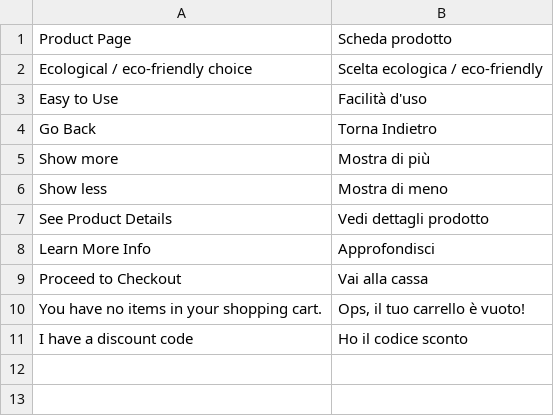
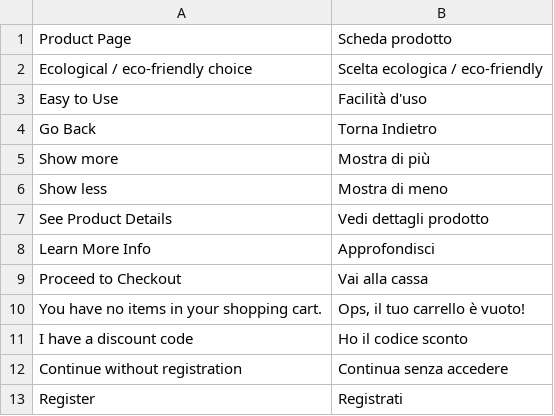
Before and after one commit to nextouchusr/andronico, a CSV file: app/design/frontend/Devmy/nextouch/i18n/it_IT.csv, drawn as a sheet; the diff names each change by its address in the sheet, - before the commit and + after, or states it on an @@ line.

```diff
--- a/app/design/frontend/Devmy/nextouch/i18n/it_IT.csv
+++ b/app/design/frontend/Devmy/nextouch/i18n/it_IT.csv
+row 12: Continue without registration | Continua senza accedere
+row 13: Register | Registrati
```
Also changed, not shown: 5 other files.
